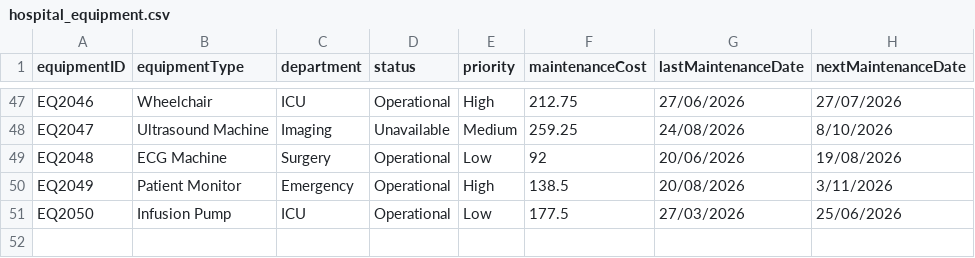
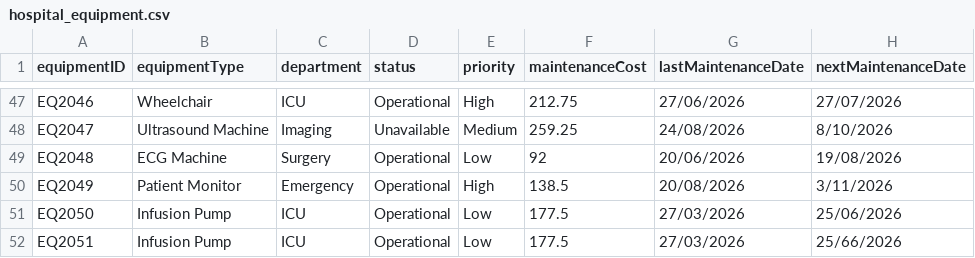
Before and after one commit to PlayboiCodei/comp1007, a CSV file: hospital_equipment.csv, drawn as a sheet; only a part is shown, gaps mark what is left out.

```diff
--- a/hospital_equipment.csv
+++ b/hospital_equipment.csv
@@ -51 +51,2 @@ EQ2049,Patient Monitor,Emergency,Operational,High,138.5,20/08/2026,3/11/2026
 EQ2050,Infusion Pump,ICU,Operational,Low,177.5,27/03/2026,25/06/2026
+EQ2051,Infusion Pump,ICU,Operational,Low,177.5,27/03/2026,25/66/2026
```
Also changed, not shown: 3 other files.
